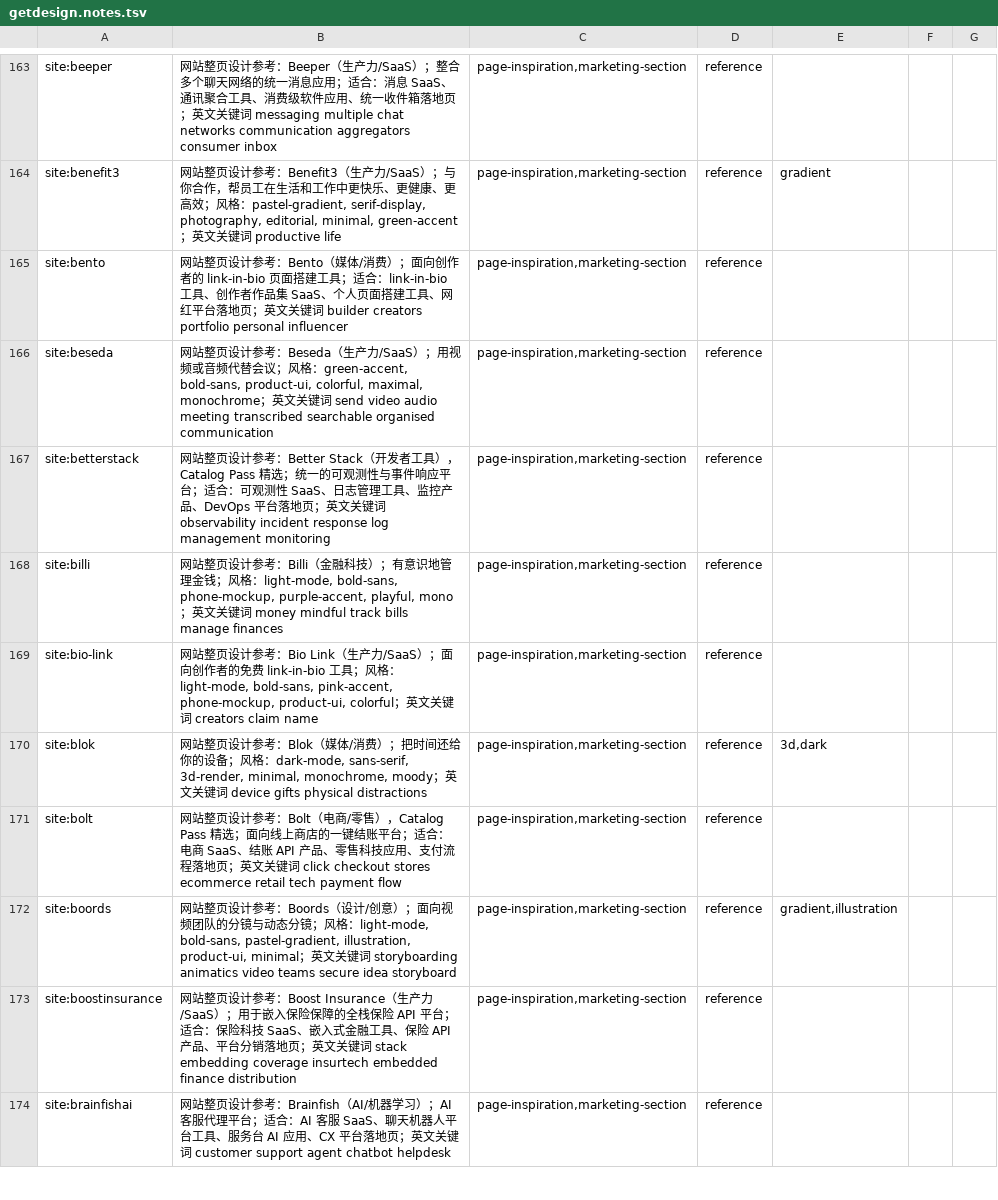
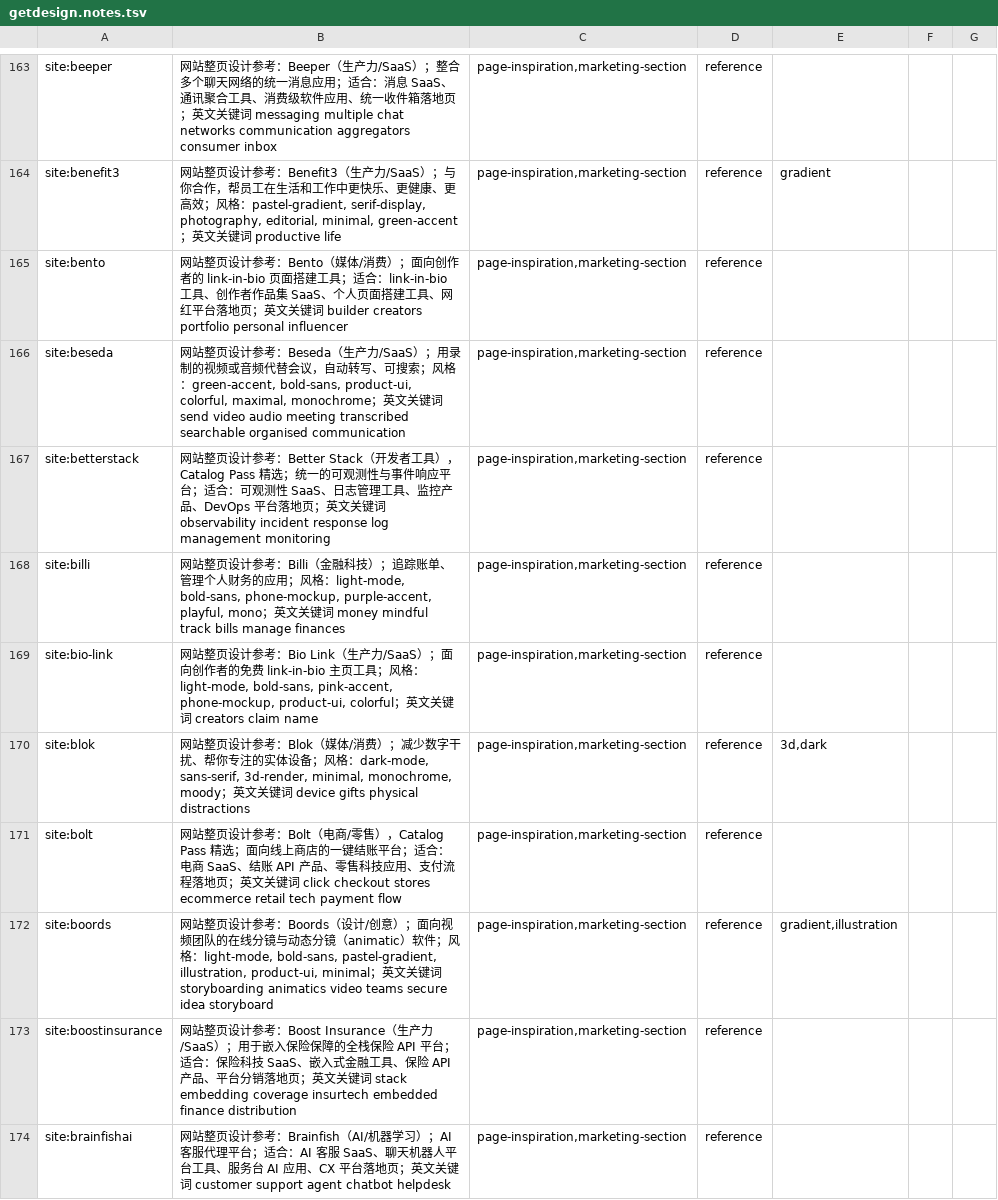
Before and after one commit to Maybe404/ui-arsenal, a TSV file: sources/getdesign.notes.tsv, drawn as a sheet; only a part is shown, gaps mark what is left out; the diff covers the shown part only.

```diff
--- a/sources/getdesign.notes.tsv
+++ b/sources/getdesign.notes.tsv
@@ -165,9 +165,9 @@ site:benefit3	网站整页设计参考：Benefit3（生产力/SaaS）；与你
 site:bento	网站整页设计参考：Bento（媒体/消费）；面向创作者的 link-in-bio 页面搭建工具；适合：link-in-bio 工具、创作者作品集 SaaS、个人页面搭建工具、网红平台落地页；英文关键词 builder creators portfolio personal influencer	page-inspiration,marketing-section	reference				
-site:beseda	网站整页设计参考：Beseda（生产力/SaaS）；用视频或音频代替会议；风格：green-accent, bold-sans, product-ui, colorful, maximal, monochrome；英文关键词 send video audio meeting transcribed searchable organised communication	page-inspiration,marketing-section	reference				
+site:beseda	网站整页设计参考：Beseda（生产力/SaaS）；用录制的视频或音频代替会议，自动转写、可搜索；风格：green-accent, bold-sans, product-ui, colorful, maximal, monochrome；英文关键词 send video audio meeting transcribed searchable organised communication	page-inspiration,marketing-section	reference				
 site:betterstack	网站整页设计参考：Better Stack（开发者工具），Catalog Pass 精选；统一的可观测性与事件响应平台；适合：可观测性 SaaS、日志管理工具、监控产品、DevOps 平台落地页；英文关键词 observability incident response log management monitoring	page-inspiration,marketing-section	reference				
-site:billi	网站整页设计参考：Billi（金融科技）；有意识地管理金钱；风格：light-mode, bold-sans, phone-mockup, purple-accent, playful, mono；英文关键词 money mindful track bills manage finances	page-inspiration,marketing-section	reference				
-site:bio-link	网站整页设计参考：Bio Link（生产力/SaaS）；面向创作者的免费 link-in-bio 工具；风格：light-mode, bold-sans, pink-accent, phone-mockup, product-ui, colorful；英文关键词 creators claim name	page-inspiration,marketing-section	reference				
-site:blok	网站整页设计参考：Blok（媒体/消费）；把时间还给你的设备；风格：dark-mode, sans-serif, 3d-render, minimal, monochrome, moody；英文关键词 device gifts physical distractions	page-inspiration,marketing-section	reference	3d,dark			
+site:billi	网站整页设计参考：Billi（金融科技）；追踪账单、管理个人财务的应用；风格：light-mode, bold-sans, phone-mockup, purple-accent, playful, mono；英文关键词 money mindful track bills manage finances	page-inspiration,marketing-section	reference				
+site:bio-link	网站整页设计参考：Bio Link（生产力/SaaS）；面向创作者的免费 link-in-bio 主页工具；风格：light-mode, bold-sans, pink-accent, phone-mockup, product-ui, colorful；英文关键词 creators claim name	page-inspiration,marketing-section	reference				
+site:blok	网站整页设计参考：Blok（媒体/消费）；减少数字干扰、帮你专注的实体设备；风格：dark-mode, sans-serif, 3d-render, minimal, monochrome, moody；英文关键词 device gifts physical distractions	page-inspiration,marketing-section	reference	3d,dark			
 site:bolt	网站整页设计参考：Bolt（电商/零售），Catalog Pass 精选；面向线上商店的一键结账平台；适合：电商 SaaS、结账 API 产品、零售科技应用、支付流程落地页；英文关键词 click checkout stores ecommerce retail tech payment flow	page-inspiration,marketing-section	reference				
-site:boords	网站整页设计参考：Boords（设计/创意）；面向视频团队的分镜与动态分镜；风格：light-mode, bold-sans, pastel-gradient, illustration, product-ui, minimal；英文关键词 storyboarding animatics video teams secure idea storyboard	page-inspiration,marketing-section	reference	gradient,illustration			
+site:boords	网站整页设计参考：Boords（设计/创意）；面向视频团队的在线分镜与动态分镜（animatic）软件；风格：light-mode, bold-sans, pastel-gradient, illustration, product-ui, minimal；英文关键词 storyboarding animatics video teams secure idea storyboard	page-inspiration,marketing-section	reference	gradient,illustration			
 site:boostinsurance	网站整页设计参考：Boost Insurance（生产力/SaaS）；用于嵌入保险保障的全栈保险 API 平台；适合：保险科技 SaaS、嵌入式金融工具、保险 API 产品、平台分销落地页；英文关键词 stack embedding coverage insurtech embedded finance distribution	page-inspiration,marketing-section	reference				
```
Also changed, not shown: 148 edited cells elsewhere in this file.
